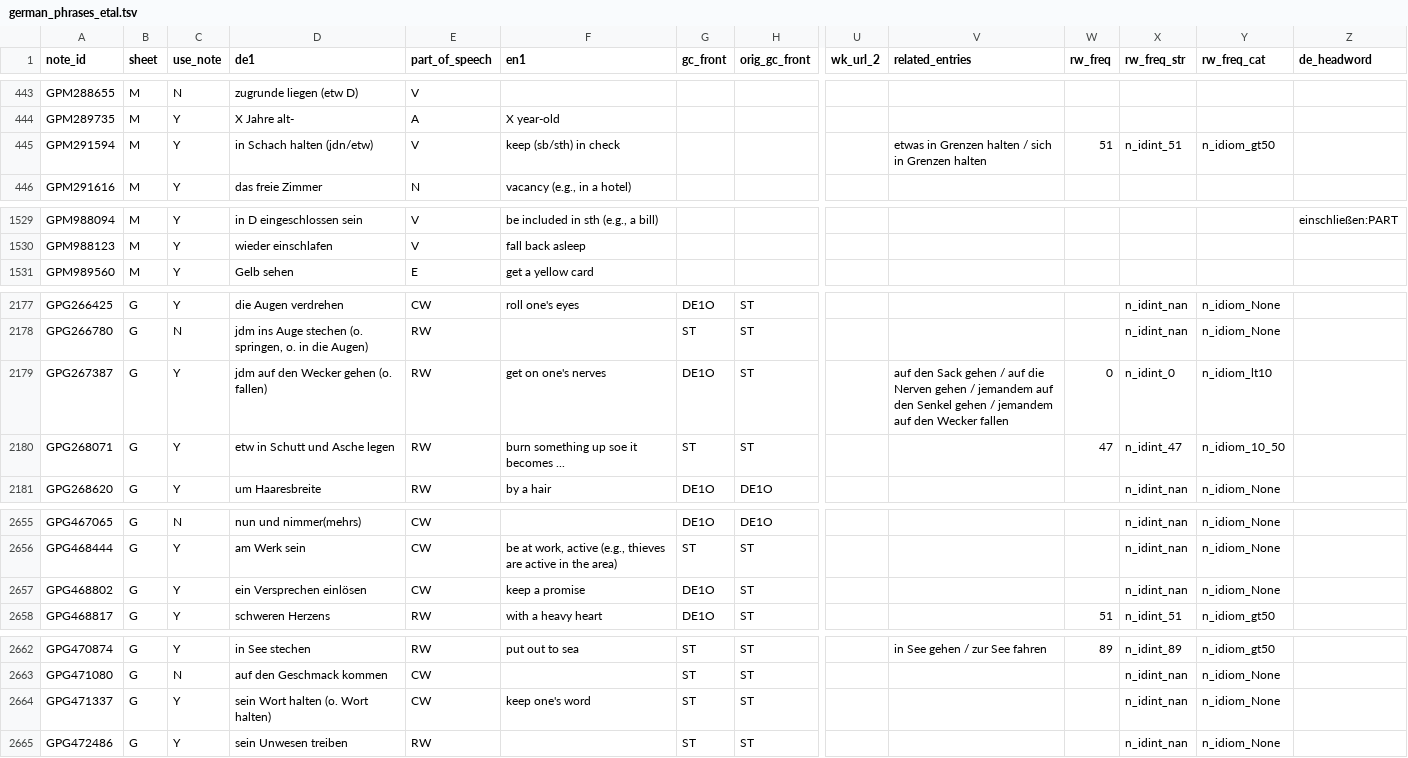
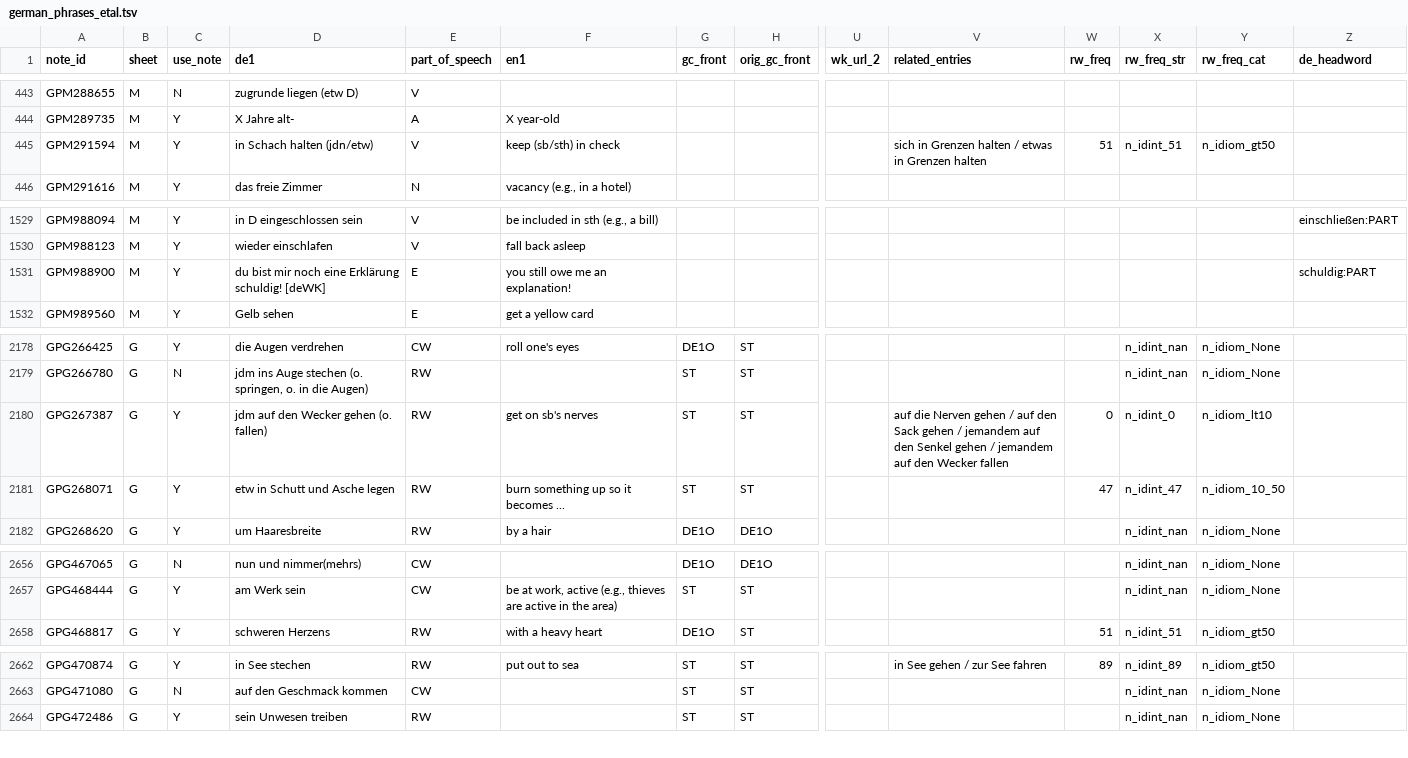
Before and after one commit to ghrgriner/advanced-german-phrases-etal, a TSV file: output/german_phrases_etal.tsv, drawn as a sheet; only a part is shown, gaps mark what is left out; removed rows and columns are numbered as before the commit, all else as after; rows hold the shown columns only; the diff covers the shown part only; the diff names each change by its address in the sheet, - before the commit and + after, or states it on an @@ line.

Commit message:
Always use headword that is group id as first in list of `related_entries`.
The remaining entries are alphabetized. This is a bit better than
all alphabetized, as the group id should be a relatively common
phrases and some of the other related entries may not be.

```diff
--- a/output/german_phrases_etal.tsv
+++ b/output/german_phrases_etal.tsv
-V445 (related_entries): etwas in Grenzen halten / sich in Grenzen…
+V445 (related_entries): sich in Grenzen halten / etwas in Grenzen…
+row 1531: GPM988900 | M | Y | du bist mir noch eine Erklärung schuldig! [deWK] | E | you still owe me an explanation! |  |  |  |  |  |  |  | schuldig:PART
-F2180 (en1): get on one's nerves
+F2180 (en1): get on sb's nerves
-G2180 (gc_front): DE1O
+G2180 (gc_front): ST
-V2180 (related_entries): auf den Sack gehen / auf die Nerven gehen /…
+V2180 (related_entries): auf die Nerven gehen / auf den Sack gehen /…
-F2181 (en1): burn something up soe it becomes ...
+F2181 (en1): burn something up so it becomes ...
-row 2657: GPG468802 | G | Y | ein Versprechen einlösen | CW | keep a promise | DE1O | ST |  |  |  | n_idint_nan | n_idiom_None
-row 2664: GPG471337 | G | Y | sein Wort halten (o. Wort halten) | CW | keep one's word | ST | ST |  |  |  | n_idint_nan | n_idiom_None
```
Also changed, not shown: 12 edited cells elsewhere in this file, 2 other files.
